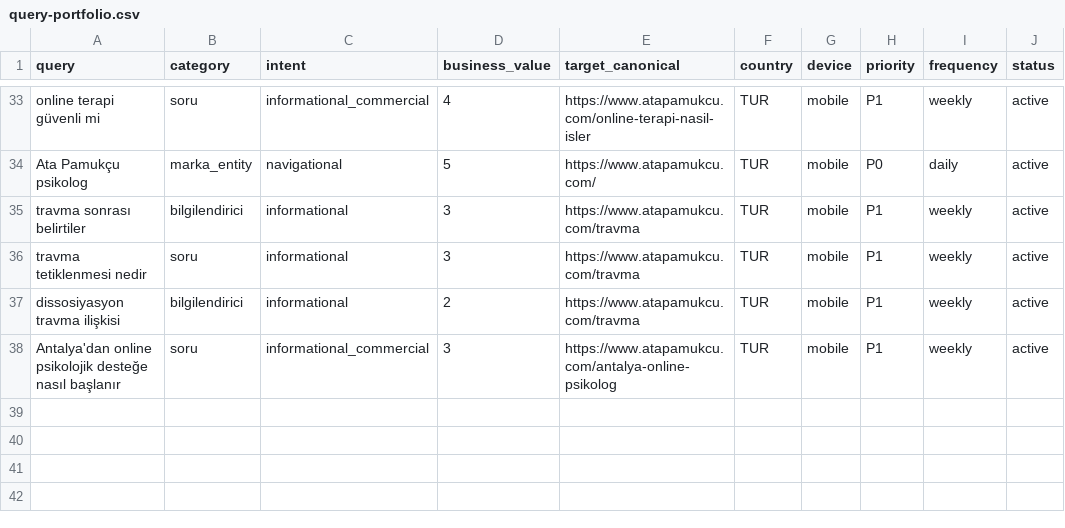
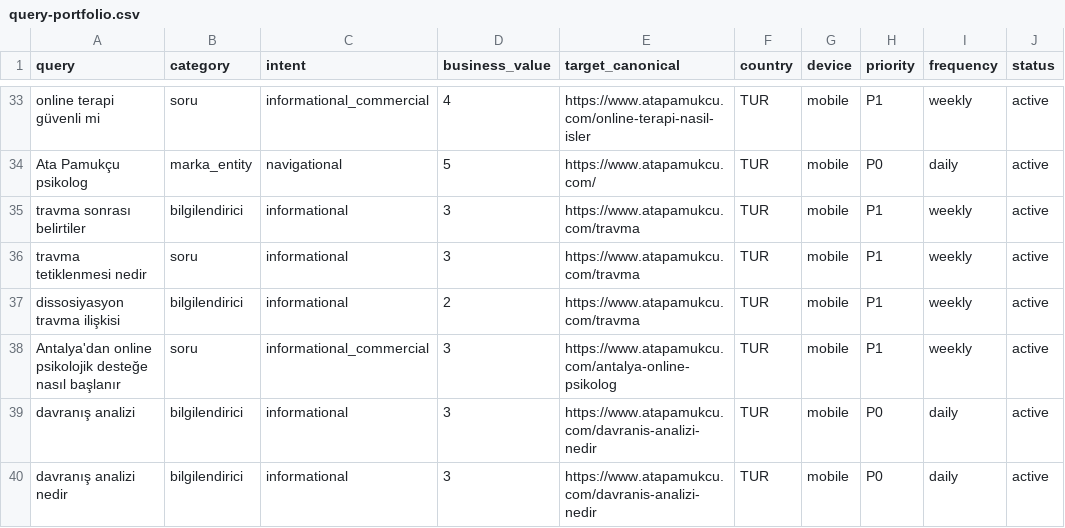
Before and after one commit to omeratapamukcu-ops/atapamukcu.com, a CSV file: seo-ops/query-portfolio.csv, drawn as a sheet; only a part is shown, gaps mark what is left out; the diff names each change by its address in the sheet, - before the commit and + after, or states it on an @@ line.

```diff
--- a/seo-ops/query-portfolio.csv
+++ b/seo-ops/query-portfolio.csv
+row 39: davranış analizi | bilgilendirici | informational | 3 | https://www.atapamukcu.com/davranis-analizi-nedir | TUR | mobile | P0 | daily | active
+row 40: davranış analizi nedir | bilgilendirici | informational | 3 | https://www.atapamukcu.com/davranis-analizi-nedir | TUR | mobile | P0 | daily | active
```
Also changed, not shown: seo-ops/rank-baseline.csv, 5 other files.
